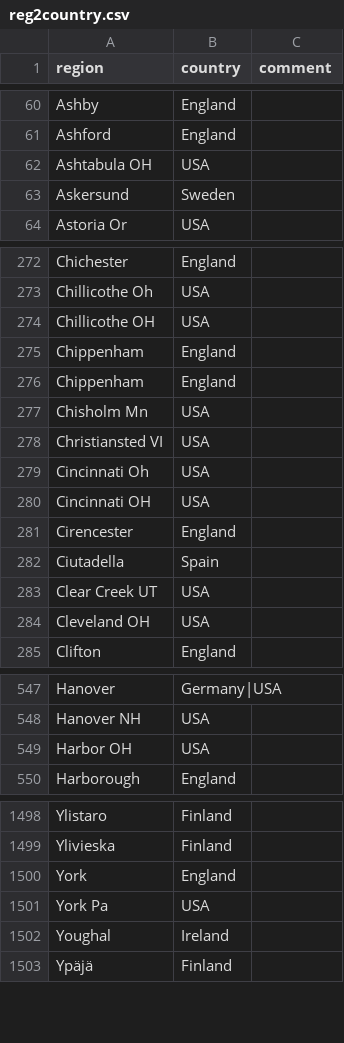
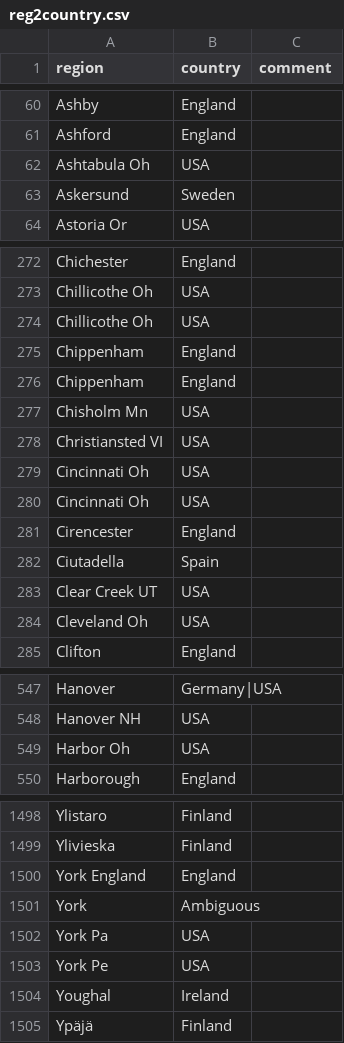
Before and after one commit to COMHIS/bibliographica, a CSV file: inst/extdata/reg2country.csv, drawn as a sheet; only a part is shown, gaps mark what is left out; the diff covers the shown part only.

```diff
--- a/inst/extdata/reg2country.csv
+++ b/inst/extdata/reg2country.csv
@@ -61,3 +61,3 @@ Ashby;England;
 Ashford;England;
-Ashtabula OH;USA;
+Ashtabula Oh;USA;
 Askersund;Sweden;
@@ -273,3 +273,3 @@ Chichester;England;
 Chillicothe Oh;USA;
-Chillicothe OH;USA;
+Chillicothe Oh;USA;
 Chippenham ;England;
@@ -279,3 +279,3 @@ Christiansted VI;USA;
 Cincinnati Oh;USA;
-Cincinnati OH;USA;
+Cincinnati Oh;USA;
 Cirencester;England;
@@ -283,3 +283,3 @@ Ciutadella;Spain;
 Clear Creek UT;USA;
-Cleveland OH;USA;
+Cleveland Oh;USA;
 Clifton;England;
@@ -548,3 +548,3 @@ Hanover;Germany|USA;
 Hanover NH;USA;
-Harbor OH;USA;
+Harbor Oh;USA;
 Harborough;England;
@@ -1499,4 +1499,6 @@ Ylistaro;Finland;
 Ylivieska;Finland;
-York;England;
+York England;England;
+York;Ambiguous;
 York Pa;USA;
+York Pe;USA;
 Youghal;Ireland;
```
Also changed, not shown: 1 edited cell elsewhere in this file, inst/extdata/PublicationPlaceSynonymes.csv, inst/extdata/printstop_english.csv, 1 other file.
